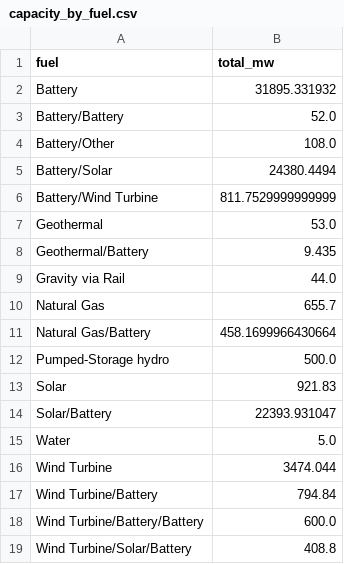
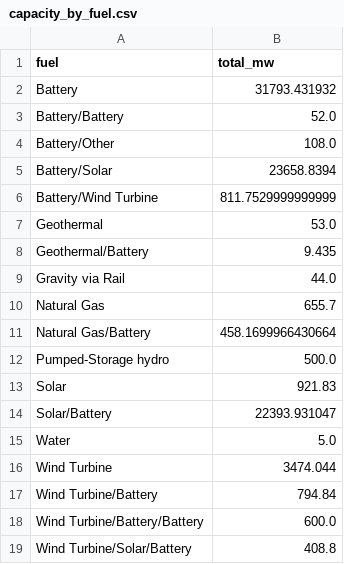
Before and after one commit to gkumarg/caiso-queue, a CSV file: reports/capacity_by_fuel.csv, drawn as a sheet.

```diff
--- a/reports/capacity_by_fuel.csv
+++ b/reports/capacity_by_fuel.csv
@@ -1,6 +1,6 @@
 fuel,total_mw
-Battery,31895.331932
+Battery,31793.431932
 Battery/Battery,52.0
 Battery/Other,108.0
-Battery/Solar,24380.4494
+Battery/Solar,23658.8394
 Battery/Wind Turbine,811.7529999999999
```
Also changed, not shown: reports/project_timeline_delays.csv, reports/timeline_delay_by_fuel.csv, 7 other files.
